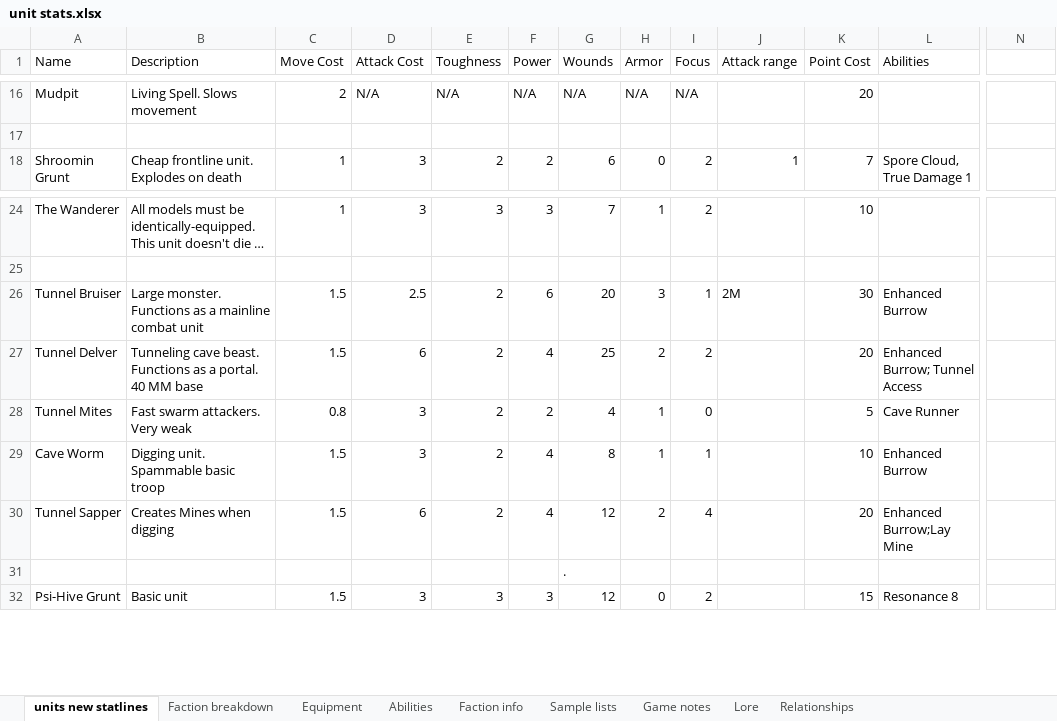
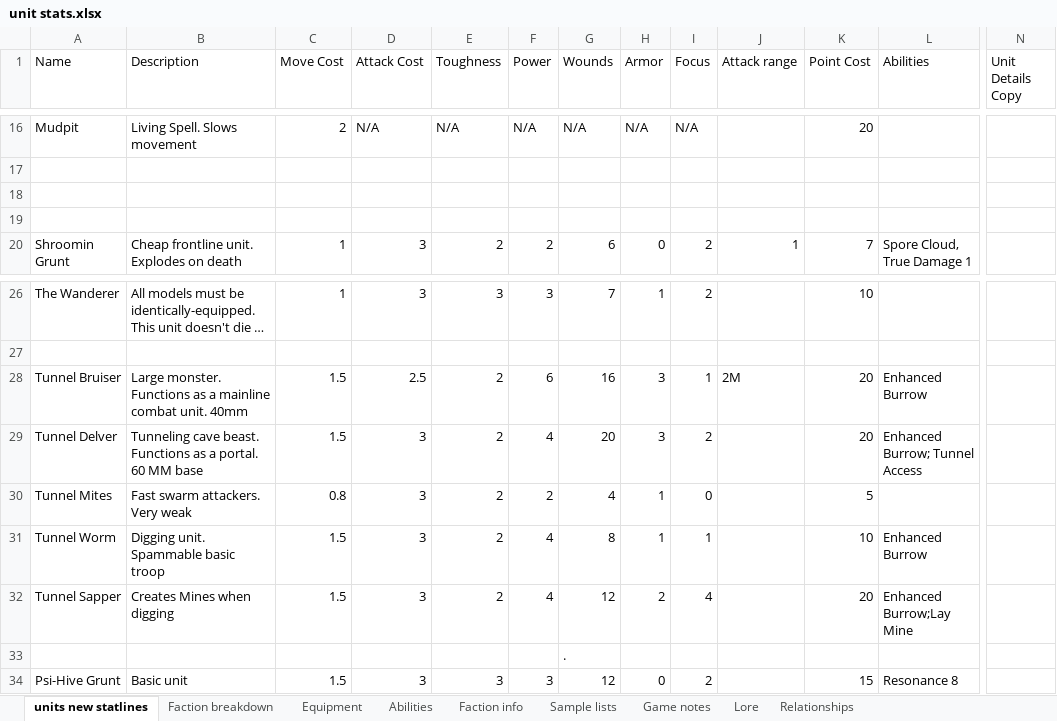
Before and after one commit to NickDMansfield/wargame-tables, an Excel workbook: unit stats.xlsx, sheet units new statlines, drawn as a sheet; only a part is shown, gaps mark what is left out; long unchanged cells end in …; values as stored, in another font and other column widths than the file's, no borders; addresses are those after the commit; rows hold the shown columns only; the diff names each change by its address in the sheet, - before the commit and + after, or states it on an @@ line.

Commit message:
Updated stats and rules

```diff
--- a/unit stats.xlsx (sheet units new statlines)
+++ b/unit stats.xlsx (sheet units new statlines)
-N1: (empty)
+N1: Unit Details Copy
+row 18: (empty)
+row 19: (empty)
-B28 (Description): …mainline combat unit
+B28 (Description): …mainline combat unit. 40mm
-G28 (Wounds): 20
+G28 (Wounds): 16
-K28 (Point Cost): 30
+K28 (Point Cost): 20
-B29 (Description): …a portal. 40 MM base
+B29 (Description): …a portal. 60 MM base
-D29 (Attack Cost): 6
+D29 (Attack Cost): 3
-G29 (Wounds): 25
+G29 (Wounds): 20
-H29 (Armor): 2
+H29 (Armor): 3
-L30 (Abilities): Cave Runner
+L30 (Abilities): (empty)
-A31 (Name): Cave Worm
+A31 (Name): Tunnel Worm
-D32 (Attack Cost): 6
+D32 (Attack Cost): 3
```
Also changed, not shown: sheet Abilities, 1 other file.
